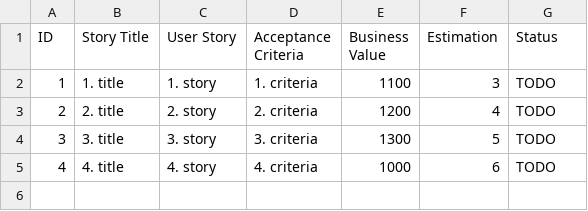
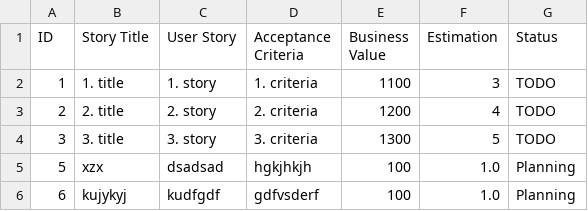
Before and after one commit to selmeczitamas/super-sprinter-3000-selmeczitamas, a CSV file: database.csv, drawn as a sheet.

```diff
--- a/database.csv
+++ b/database.csv
@@ -4,2 +4,3 @@ ID,Story Title,User Story,Acceptance Criteria,Business Value,Estimation,Status
 3,3. title,3. story,3. criteria,1300,5,TODO
-4,4. title,4. story,4. criteria,1000,6,TODO
+5,xzx,dsadsad,hgkjhkjh,100,1.0,Planning
+6,kujykyj,kudfgdf,gdfvsderf,100,1.0,Planning
```
Also changed, not shown: 2 other files.
